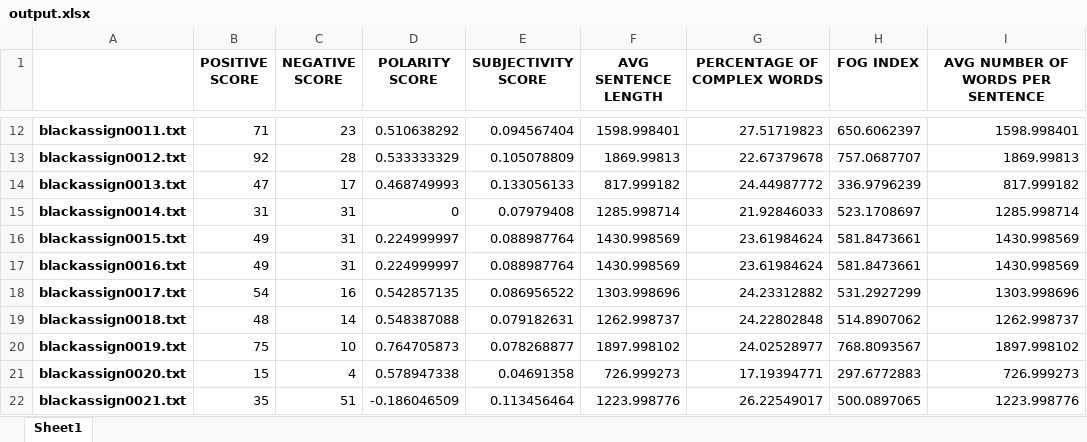
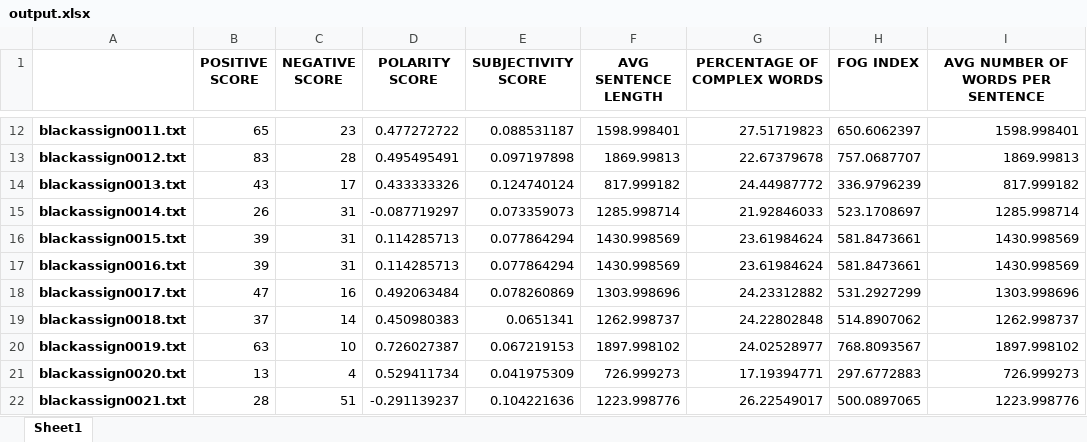
Before and after one commit to Annamalai-Subramani/Intern, an Excel workbook: output.xlsx, sheet Sheet1, drawn as a sheet; only a part is shown, gaps mark what is left out; values as stored, in another font and other column widths than the file's, no borders; the diff covers the shown part only; the diff names each change by its address in the sheet, - before the commit and + after, or states it on an @@ line.

```diff
--- a/output.xlsx (sheet Sheet1)
+++ b/output.xlsx (sheet Sheet1)
-B12 (POSITIVE SCORE): 71
+B12 (POSITIVE SCORE): 65
-D12 (POLARITY SCORE): 0.510638292
+D12 (POLARITY SCORE): 0.477272722
-E12 (SUBJECTIVITY SCORE): 0.094567404
+E12 (SUBJECTIVITY SCORE): 0.088531187
-B13 (POSITIVE SCORE): 92
+B13 (POSITIVE SCORE): 83
-D13 (POLARITY SCORE): 0.533333329
+D13 (POLARITY SCORE): 0.495495491
-E13 (SUBJECTIVITY SCORE): 0.105078809
+E13 (SUBJECTIVITY SCORE): 0.097197898
-B14 (POSITIVE SCORE): 47
+B14 (POSITIVE SCORE): 43
-D14 (POLARITY SCORE): 0.468749993
+D14 (POLARITY SCORE): 0.433333326
-E14 (SUBJECTIVITY SCORE): 0.133056133
+E14 (SUBJECTIVITY SCORE): 0.124740124
-B15 (POSITIVE SCORE): 31
+B15 (POSITIVE SCORE): 26
-D15 (POLARITY SCORE): 0
+D15 (POLARITY SCORE): -0.087719297
-E15 (SUBJECTIVITY SCORE): 0.07979408
+E15 (SUBJECTIVITY SCORE): 0.073359073
-B16:B17 (POSITIVE SCORE): 49
+B16:B17 (POSITIVE SCORE): 39
-D16:D17 (POLARITY SCORE): 0.224999997
+D16:D17 (POLARITY SCORE): 0.114285713
-E16:E17 (SUBJECTIVITY SCORE): 0.088987764
+E16:E17 (SUBJECTIVITY SCORE): 0.077864294
-B18 (POSITIVE SCORE): 54
+B18 (POSITIVE SCORE): 47
-D18 (POLARITY SCORE): 0.542857135
+D18 (POLARITY SCORE): 0.492063484
-E18 (SUBJECTIVITY SCORE): 0.086956522
+E18 (SUBJECTIVITY SCORE): 0.078260869
-B19 (POSITIVE SCORE): 48
+B19 (POSITIVE SCORE): 37
-D19 (POLARITY SCORE): 0.548387088
+D19 (POLARITY SCORE): 0.450980383
-E19 (SUBJECTIVITY SCORE): 0.079182631
+E19 (SUBJECTIVITY SCORE): 0.0651341
-B20 (POSITIVE SCORE): 75
+B20 (POSITIVE SCORE): 63
-D20 (POLARITY SCORE): 0.764705873
+D20 (POLARITY SCORE): 0.726027387
-E20 (SUBJECTIVITY SCORE): 0.078268877
+E20 (SUBJECTIVITY SCORE): 0.067219153
-B21 (POSITIVE SCORE): 15
+B21 (POSITIVE SCORE): 13
-D21 (POLARITY SCORE): 0.578947338
+D21 (POLARITY SCORE): 0.529411734
-E21 (SUBJECTIVITY SCORE): 0.04691358
+E21 (SUBJECTIVITY SCORE): 0.041975309
-B22 (POSITIVE SCORE): 35
+B22 (POSITIVE SCORE): 28
-D22 (POLARITY SCORE): -0.186046509
+D22 (POLARITY SCORE): -0.291139237
-E22 (SUBJECTIVITY SCORE): 0.113456464
+E22 (SUBJECTIVITY SCORE): 0.104221636
```
Also changed, not shown: 274 edited cells elsewhere in this sheet, 2 other files.
